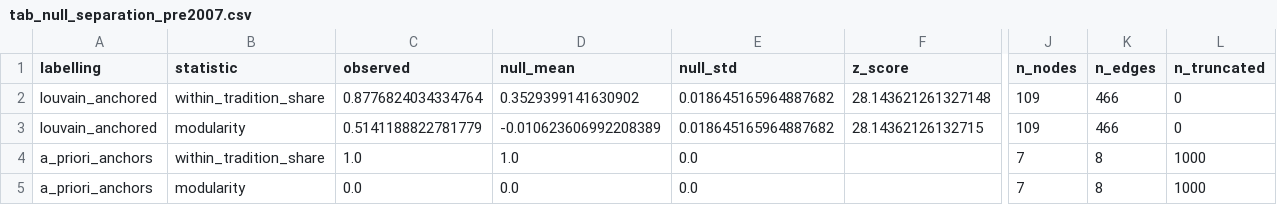
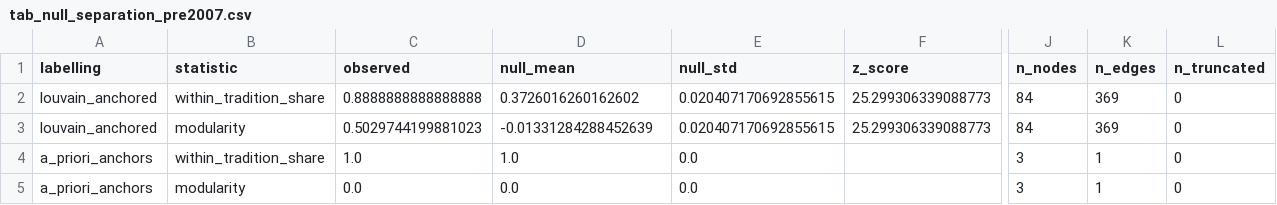
Before and after one commit to MinhHaDuong/climate-finance-het, a CSV file: deliverables/_shared/tables/tab_null_separation_pre2007.csv, drawn as a sheet; only a part is shown, gaps mark what is left out; the diff names each change by its address in the sheet, - before the commit and + after, or states it on an @@ line.

Commit message:
fix(0641): leave tab_null_separation_pre2007.csv as committed — it is prose-coupled
tests/test_separation_provenance.py::test_a5_prose_matches_committed_csv is a
deliberate cross-consistency guard: it reads the six A.5 figures out of this
CSV and asserts each appears in the manuscript's A.5 bullet. Its docstring says
the intent plainly — 'a legitimate regeneration that updates BOTH the CSV and
the prose together keeps it green; only a silent drift between the two turns it
red.'

Committing the regenerated CSV alone was exactly that silent drift, and it
turned the guard red. The fix is not to update the prose: manuscript prose is
co-edited with the author and an autonomous pass reports rather than rewrites
(rules/git.md, prose workpackages). So the CSV goes back to its committed
state and the drift moves to the author-arbitration bucket of the ticket's
exit criteria — 'or carry an explicit author decision to stay as committed'.

The guard also settles a question this audit had to answer by reading prose:
which tracked artifacts are load-bearing for manuscript text. This one is,
mechanically, and the CSV and the A.5 bullet must land in one PR.

tab_pre2007_coverage.csv and fig_breaks.png stay regenerated: no guard binds
them and no prose quotes them verbatim.

```diff
--- a/deliverables/_shared/tables/tab_null_separation_pre2007.csv
+++ b/deliverables/_shared/tables/tab_null_separation_pre2007.csv
-C2 (observed): 0.8776824034334764
+C2 (observed): 0.8888888888888888
-D2 (null_mean): 0.3529399141630902
+D2 (null_mean): 0.3726016260162602
-E2:E3 (null_std): 0.018645165964887682
+E2:E3 (null_std): 0.020407170692855615
-F2 (z_score): 28.143621261327148
+F2 (z_score): 25.299306339088773
-J2:J3 (n_nodes): 109
+J2:J3 (n_nodes): 84
-K2:K3 (n_edges): 466
+K2:K3 (n_edges): 369
-C3 (observed): 0.5141188822781779
+C3 (observed): 0.5029744199881023
-D3 (null_mean): -0.010623606992208389
+D3 (null_mean): -0.01331284288452639
-F3 (z_score): 28.14362126132715
+F3 (z_score): 25.299306339088773
-J4:J5 (n_nodes): 7
+J4:J5 (n_nodes): 3
-K4:K5 (n_edges): 8
+K4:K5 (n_edges): 1
-L4:L5 (n_truncated): 1000
+L4:L5 (n_truncated): 0
```
